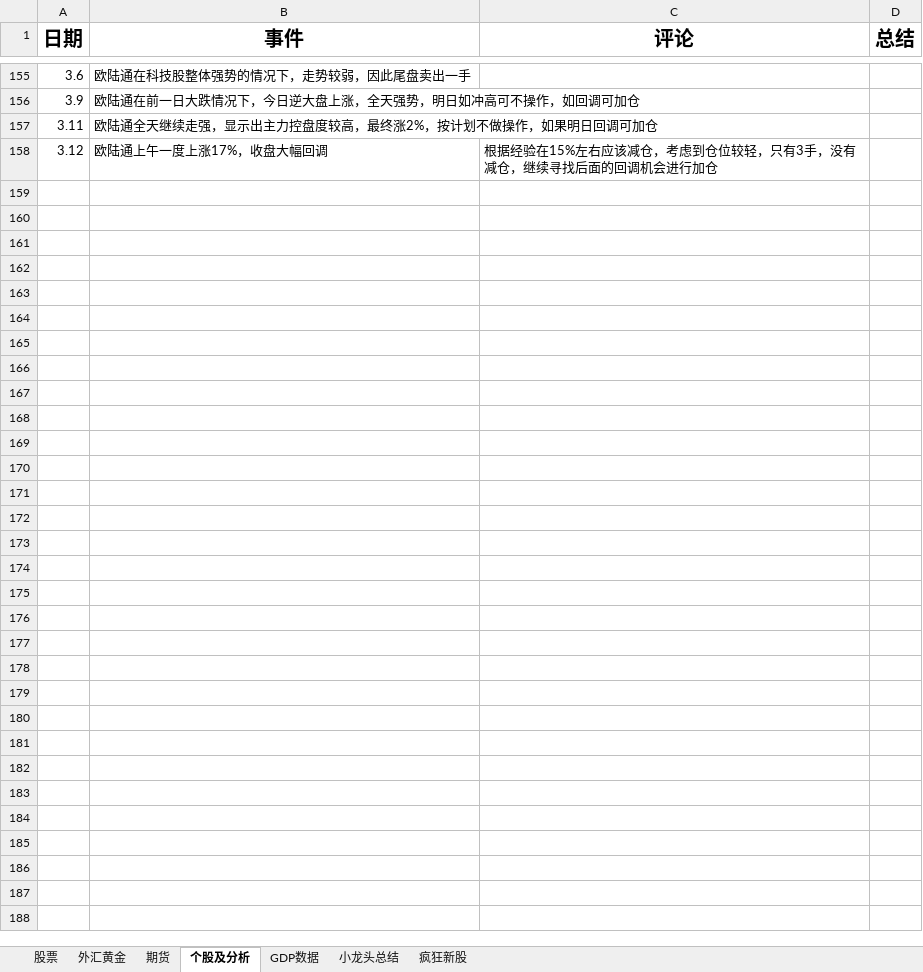
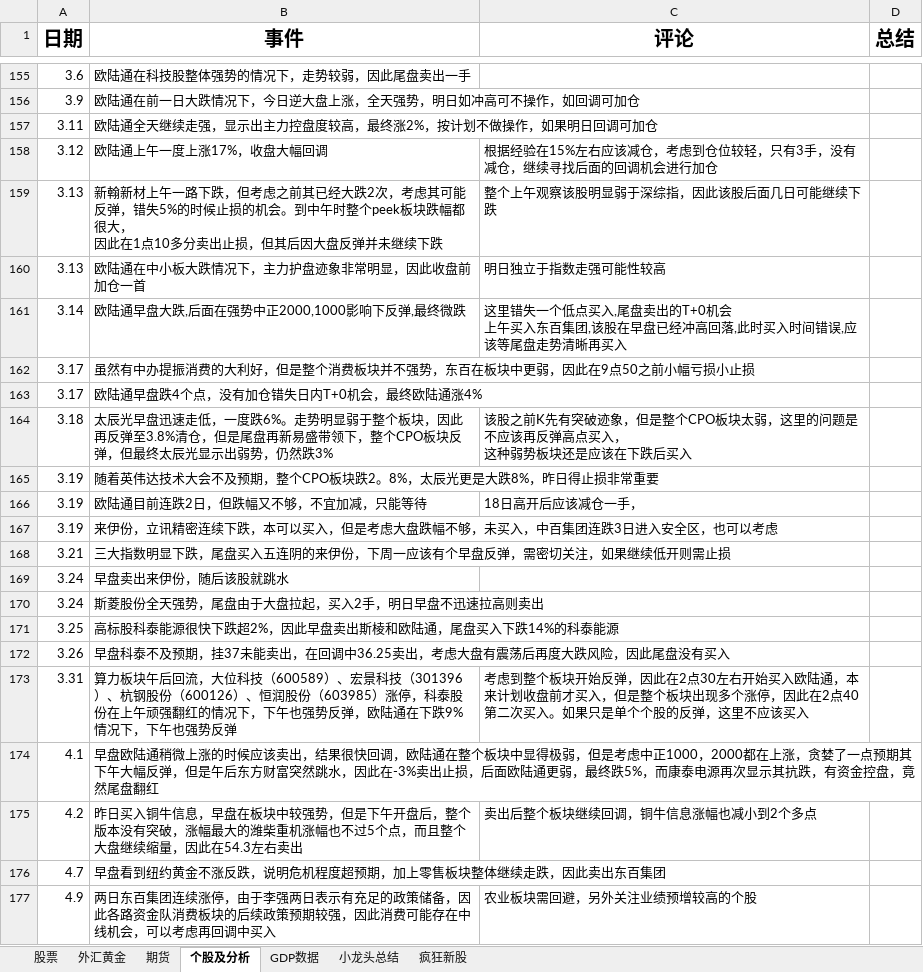
Before and after one commit to namelcx/military_org_new, an Excel workbook: 证券记录.xlsx, sheet 个股及分析, drawn as a sheet; only a part is shown, gaps mark what is left out; values as stored, in another font and other column widths than the file's, no borders; ↵ is a line break in a cell; the diff covers the shown part only; the diff names each change by its address in the sheet, - before the commit and + after, or states it on an @@ line.

```diff
--- a/证券记录.xlsx (sheet 个股及分析)
+++ b/证券记录.xlsx (sheet 个股及分析)
+row 159: 3.13 | 新翰新材上午一路下跌，但考虑之前其已经大跌2次，考虑其可能反弹，错失5%的时候止损的机会。到中午时整个peek板块跌幅都很大， ↵ 因此在1点10多分卖出止损，但其后因大盘反弹并未继续下跌 | 整个上午观察该股明显弱于深综指，因此该股后面几日可能继续下跌
+row 160: 3.13 | 欧陆通在中小板大跌情况下，主力护盘迹象非常明显，因此收盘前加仓一首 | 明日独立于指数走强可能性较高
+row 161: 3.14 | 欧陆通早盘大跌,后面在强势中正2000,1000影响下反弹,最终微跌 | 这里错失一个低点买入,尾盘卖出的T+0机会 ↵ 上午买入东百集团,该股在早盘已经冲高回落,此时买入时间错误,应该等尾盘走势清晰再买入
+row 162: 3.17 | 虽然有中办提振消费的大利好，但是整个消费板块并不强势，东百在板块中更弱，因此在9点50之前小幅亏损小止损
+row 163: 3.17 | 欧陆通早盘跌4个点，没有加仓错失日内T+0机会，最终欧陆通涨4%
+row 164: 3.18 | 太辰光早盘迅速走低，一度跌6%。走势明显弱于整个板块，因此再反弹至3.8%清仓，但是尾盘再新易盛带领下，整个CPO板块反弹，但最终太辰光显示出弱势，仍然跌3% | 该股之前K先有突破迹象，但是整个CPO板块太弱，这里的问题是不应该再反弹高点买入， ↵ 这种弱势板块还是应该在下跌后买入
+row 165: 3.19 | 随着英伟达技术大会不及预期，整个CPO板块跌2。8%，太辰光更是大跌8%，昨日得止损非常重要
+row 166: 3.19 | 欧陆通目前连跌2日，但跌幅又不够，不宜加减，只能等待 | 18日高开后应该减仓一手，
+row 167: 3.19 | 来伊份，立讯精密连续下跌，本可以买入，但是考虑大盘跌幅不够，未买入，中百集团连跌3日进入安全区，也可以考虑
+row 168: 3.21 | 三大指数明显下跌，尾盘买入五连阴的来伊份，下周一应该有个早盘反弹，需密切关注，如果继续低开则需止损
+row 169: 3.24 | 早盘卖出来伊份，随后该股就跳水
+row 170: 3.24 | 斯菱股份全天强势，尾盘由于大盘拉起，买入2手，明日早盘不迅速拉高则卖出
+row 171: 3.25 | 高标股科泰能源很快下跌超2%，因此早盘卖出斯棱和欧陆通，尾盘买入下跌14%的科泰能源
+row 172: 3.26 | 早盘科泰不及预期，挂37未能卖出，在回调中36.25卖出，考虑大盘有震荡后再度大跌风险，因此尾盘没有买入
+row 173: 3.31 | 算力板块午后回流，大位科技（600589）、宏景科技（301396）、杭钢股份（600126）、恒润股份（603985）涨停，科泰股份在上午顽强翻红的情况下，下午也强势反弹，欧陆通在下跌9%情况下，下午也强势反弹 | 考虑到整个板块开始反弹，因此在2点30左右开始买入欧陆通，本来计划收盘前才买入，但是整个板块出现多个涨停，因此在2点40第二次买入。如果只是单个个股的反弹，这里不应该买入
+row 174: 4.1 | 早盘欧陆通稍微上涨的时候应该卖出，结果很快回调，欧陆通在整个板块中显得极弱，但是考虑中正1000，2000都在上涨，贪婪了一点预期其下午大幅反弹，但是午后东方财富突然跳水，因此在-3%卖出止损，后面欧陆通更弱，最终跌5%，而康泰电源再次显示其抗跌，有资金控盘，竟然尾盘翻红
+row 175: 4.2 | 昨日买入铜牛信息，早盘在板块中较强势，但是下午开盘后，整个版本没有突破，涨幅最大的潍柴重机涨幅也不过5个点，而且整个大盘继续缩量，因此在54.3左右卖出 | 卖出后整个板块继续回调，铜牛信息涨幅也减小到2个多点
+row 176: 4.7 | 早盘看到纽约黄金不涨反跌，说明危机程度超预期，加上零售板块整体继续走跌，因此卖出东百集团
+row 177: 4.9 | 两日东百集团连续涨停，由于李强两日表示有充足的政策储备，因此各路资金队消费板块的后续政策预期较强，因此消费可能存在中线机会，可以考虑再回调中买入 | 农业板块需回避，另外关注业绩预增较高的个股
```
Also changed, not shown: 11 added rows elsewhere in this sheet, sheet 股票, sheet 外汇黄金, sheet 期货, sheet 小龙头总结, sheet GDP数据, 1 other file.
